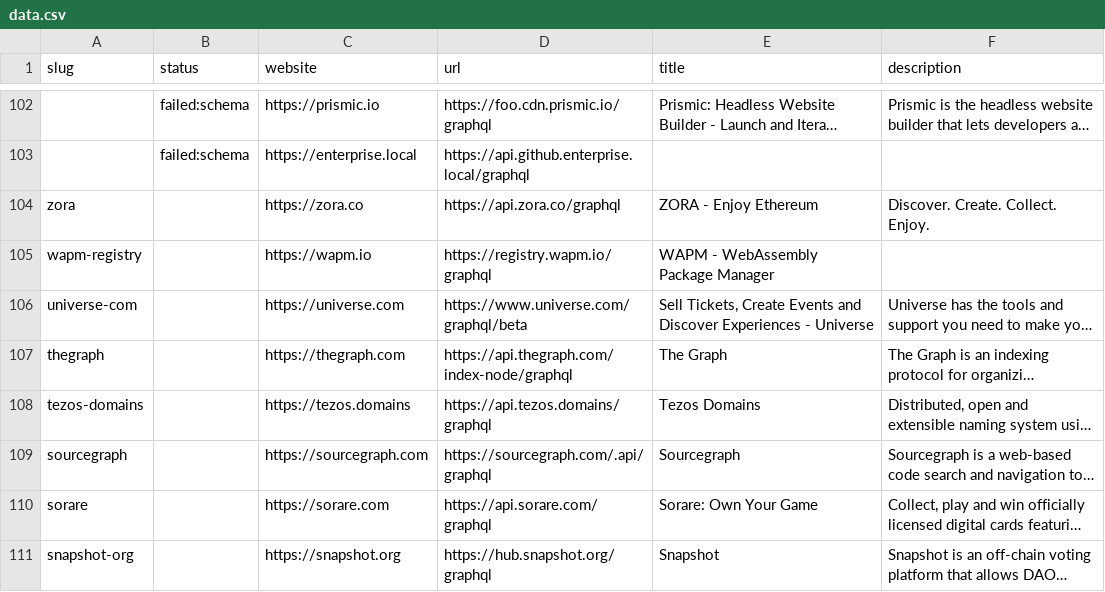
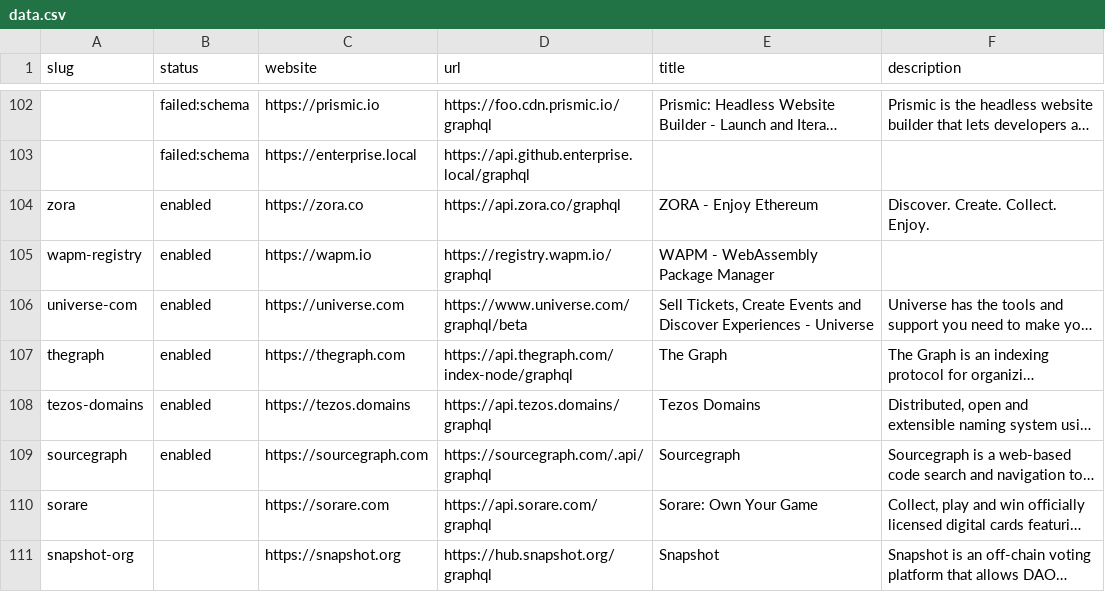
Before and after one commit to remorses/genql, a CSV file: scraper/data.csv, drawn as a sheet; only a part is shown, gaps mark what is left out; long unchanged cells end in …; the diff names each change by its address in the sheet, - before the commit and + after, or states it on an @@ line.

Commit message:
using csv for website

```diff
--- a/scraper/data.csv
+++ b/scraper/data.csv
-B104:B109 (status): (empty)
+B104:B109 (status): enabled
```
Also changed, not shown: 9 other files.
